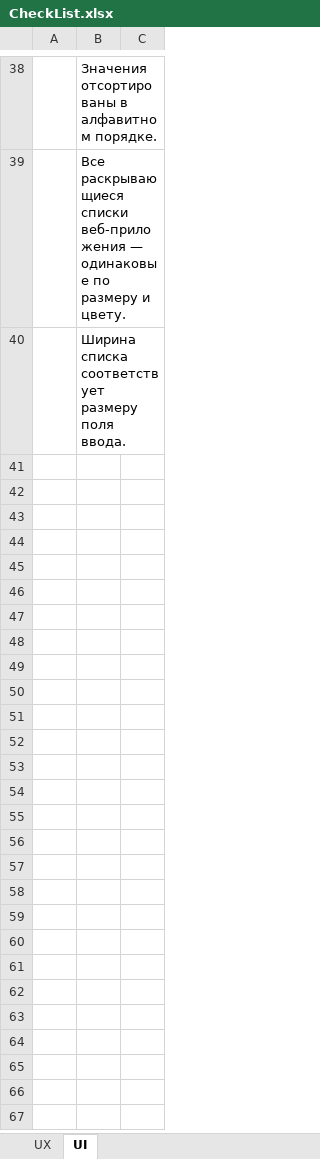
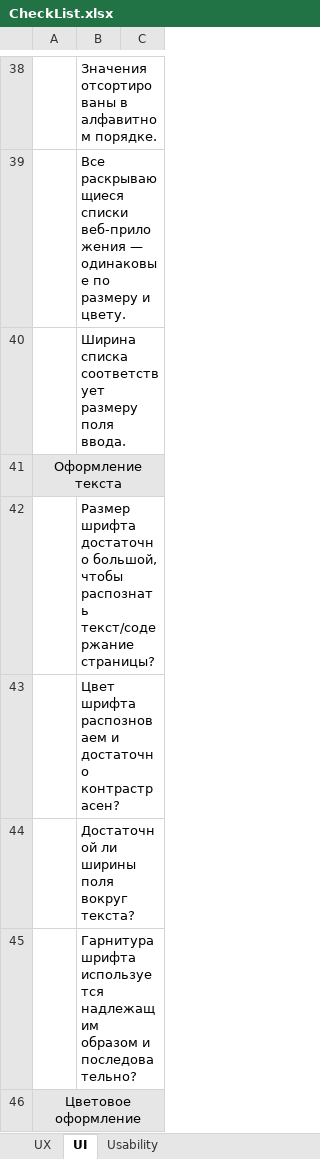
Before and after one commit to yposhka/Technical_audit_S7, an Excel workbook: checklist/CheckList.xlsx, sheet UI, drawn as a sheet; only a part is shown, gaps mark what is left out; values as stored, in another font and other column widths than the file's, no borders; the diff covers the shown part only; the diff names each change by its address in the sheet, - before the commit and + after, or states it on an @@ line.

Commit message:
Описаны проверки к стр. UX,UI,Usability

```diff
--- a/checklist/CheckList.xlsx (sheet UI)
+++ b/checklist/CheckList.xlsx (sheet UI)
+sheet tab: Usability
+row 41: Оформление текста
+row 42:  | Размер шрифта достаточно большой, чтобы распознать текст/содержание страницы?
+row 43:  | Цвет шрифта распозноваем и достаточно контрастрасен?
+row 44:  | Достаточной ли ширины поля вокруг текста?
+row 45:  | Гарнитура шрифта используется надлежащим образом и последовательно?
+row 46: Цветовое оформление
```
Also changed, not shown: 5 added rows elsewhere in this sheet.
